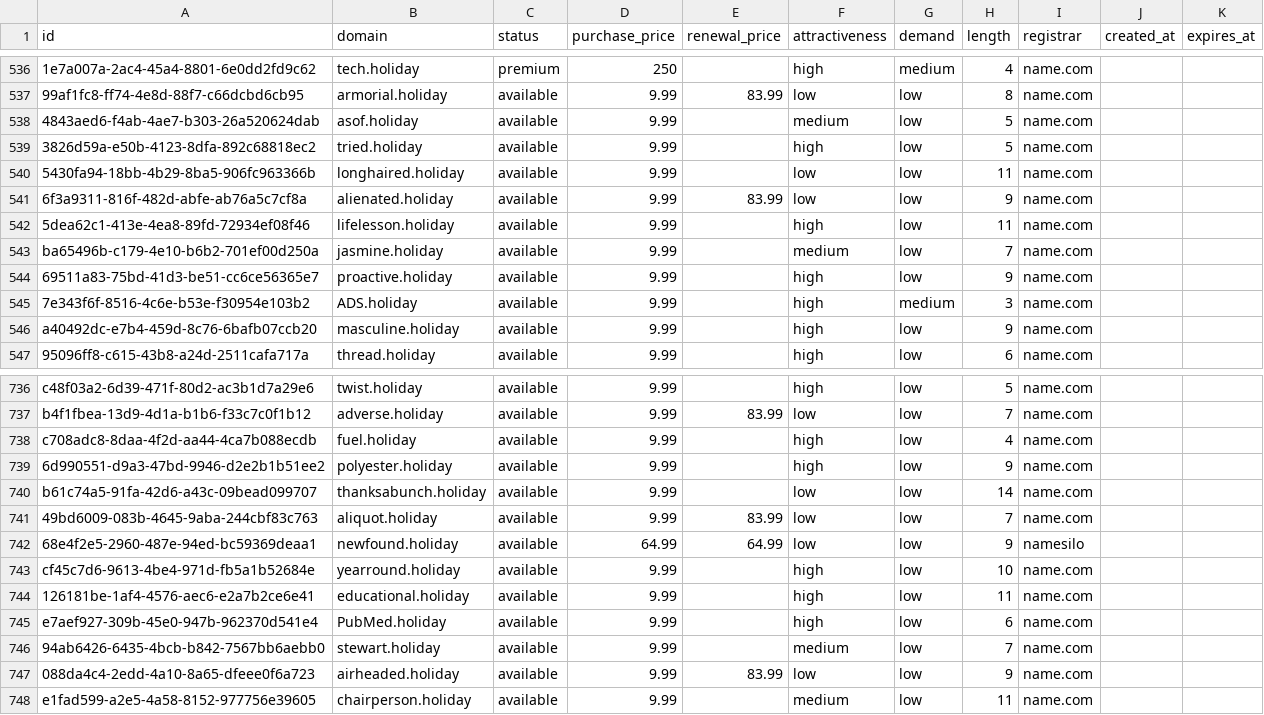
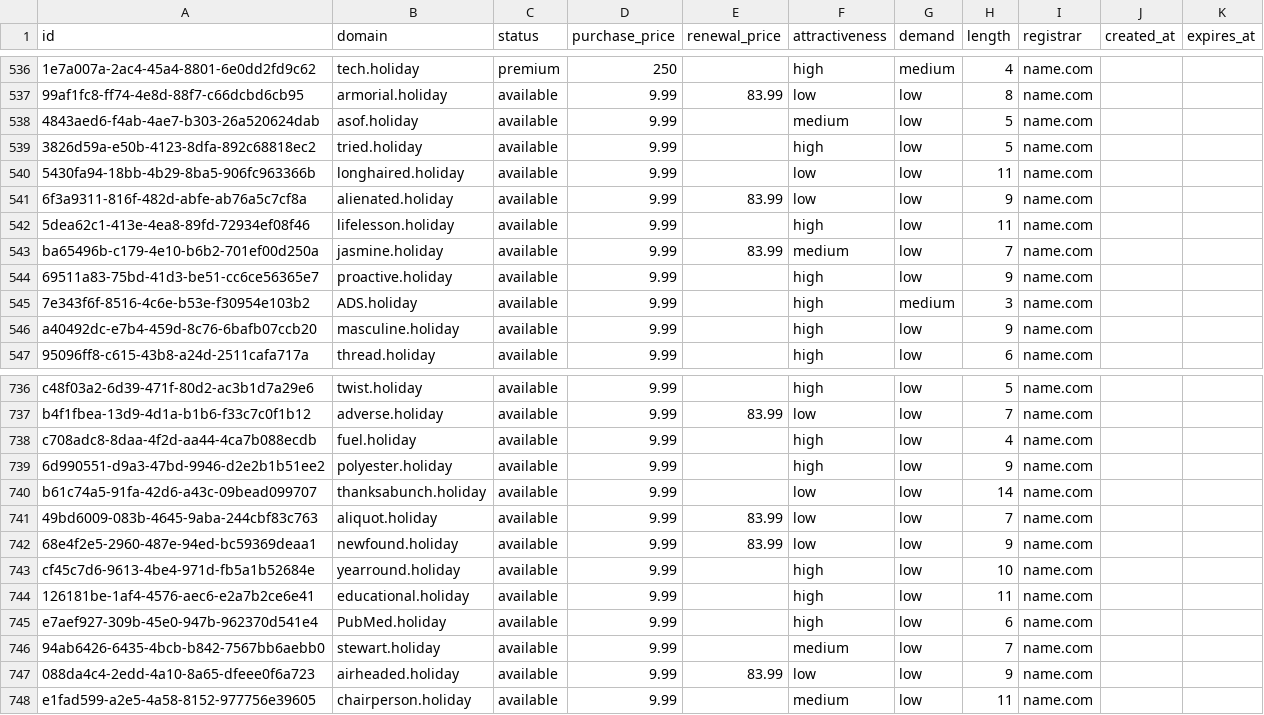
Before and after one commit to UniqueDomains/holiday-oneword-domains, a CSV file: holiday.csv, drawn as a sheet; only a part is shown, gaps mark what is left out; the diff covers the shown part only; the diff names each change by its address in the sheet, - before the commit and + after, or states it on an @@ line.

```diff
--- a/holiday.csv
+++ b/holiday.csv
-E543 (renewal_price): (empty)
+E543 (renewal_price): 83.99
-D742 (purchase_price): 64.99
+D742 (purchase_price): 9.99
-E742 (renewal_price): 64.99
+E742 (renewal_price): 83.99
-I742 (registrar): namesilo
+I742 (registrar): name.com
```
Also changed, not shown: 18 edited cells elsewhere in this file, 4 other files.
